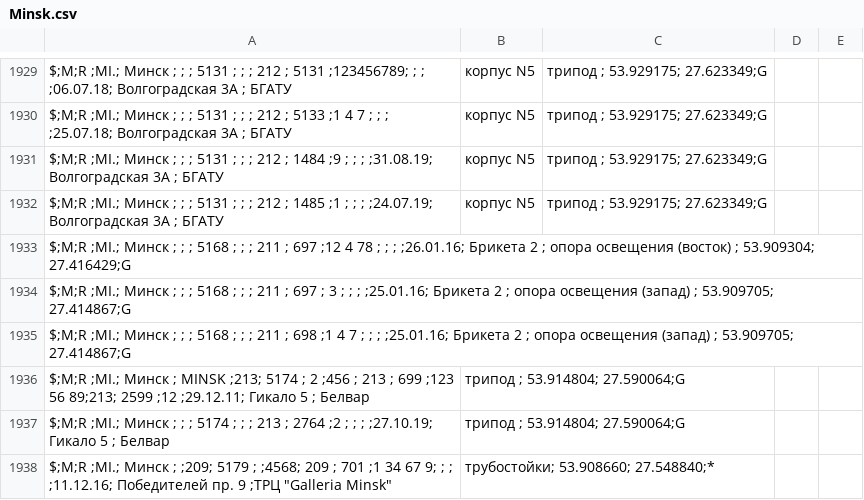
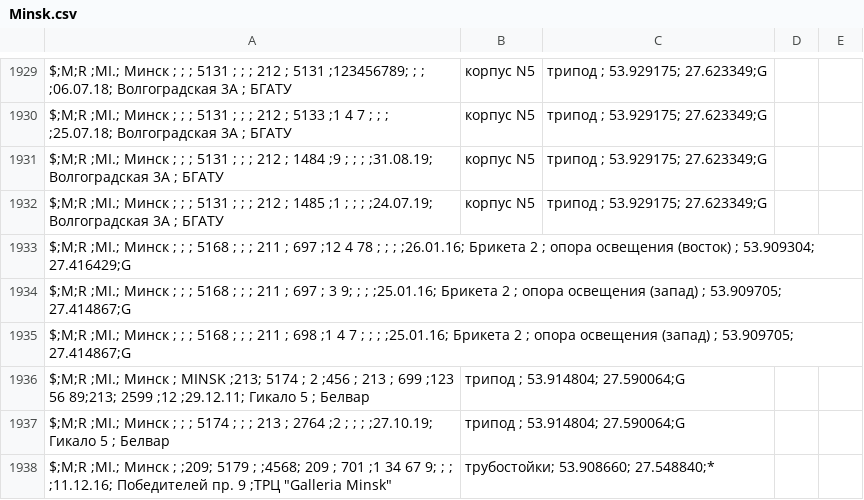
Before and after one commit to BYCellDatabase/csv, a CSV file: MTS/Minsk.csv, drawn as a sheet; only a part is shown, gaps mark what is left out.

Commit message:
2 files | M MTS/Minsk.csv, M MTS/Mio.csv

```diff
--- a/MTS/Minsk.csv
+++ b/MTS/Minsk.csv
@@ -1933,3 +1933,3 @@ $;M;R  ;MI.; Минск ;                   ;   ; 5131 ;    ;    ; 212 ; 1485 ;1
 $;M;R  ;MI.; Минск ;                   ;   ; 5168 ;    ;    ; 211 ;  697 ;12 4  78 ;   ;      ;    ;26.01.16; Брикета 2             ; опора освещения (восток)        ; 53.909304; 27.416429;G
-$;M;R  ;MI.; Минск ;                   ;   ; 5168 ;    ;    ; 211 ;  697 ;  3      ;   ;      ;    ;25.01.16; Брикета 2             ; опора освещения (запад)         ; 53.909705; 27.414867;G
+$;M;R  ;MI.; Минск ;                   ;   ; 5168 ;    ;    ; 211 ;  697 ;  3     9;   ;      ;    ;25.01.16; Брикета 2             ; опора освещения (запад)         ; 53.909705; 27.414867;G
 $;M;R  ;MI.; Минск ;                   ;   ; 5168 ;    ;    ; 211 ;  698 ;1  4  7  ;   ;      ;    ;25.01.16; Брикета 2             ; опора освещения (запад)         ; 53.909705; 27.414867;G
```
Also changed, not shown: MTS/Mio.csv.
